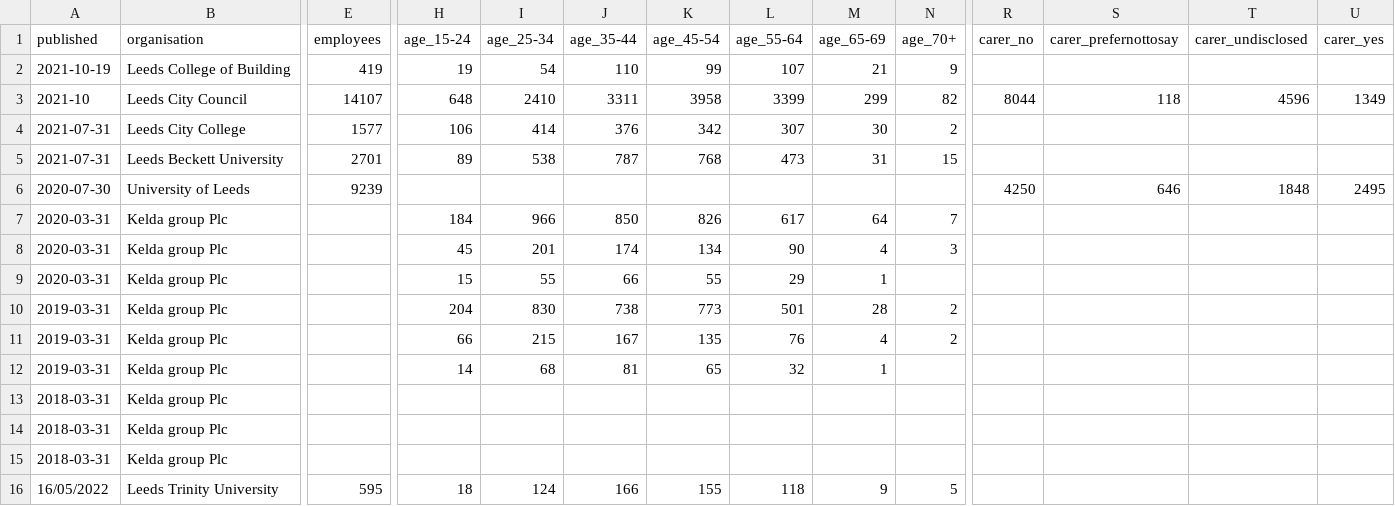
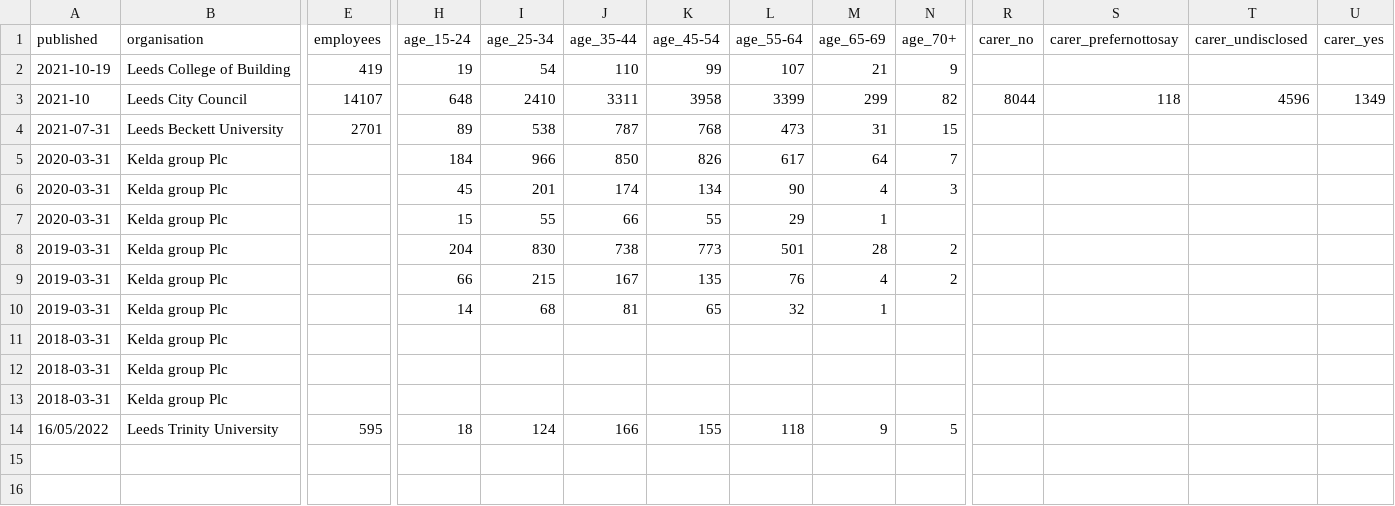
Before and after one commit to open-innovations/diversity-data, a CSV file: leeds-city-region/combined.csv, drawn as a sheet; only a part is shown, gaps mark what is left out; rows hold the shown columns only; the diff names each change by its address in the sheet, - before the commit and + after, or states it on an @@ line.

```diff
--- a/leeds-city-region/combined.csv
+++ b/leeds-city-region/combined.csv
-row 4: 2021-07-31 | Leeds City College | 1577 | 106 | 414 | 376 | 342 | 307 | 30 | 2
-row 6: 2020-07-30 | University of Leeds | 9239 |  |  |  |  |  |  |  | 4250 | 646 | 1848 | 2495
```
